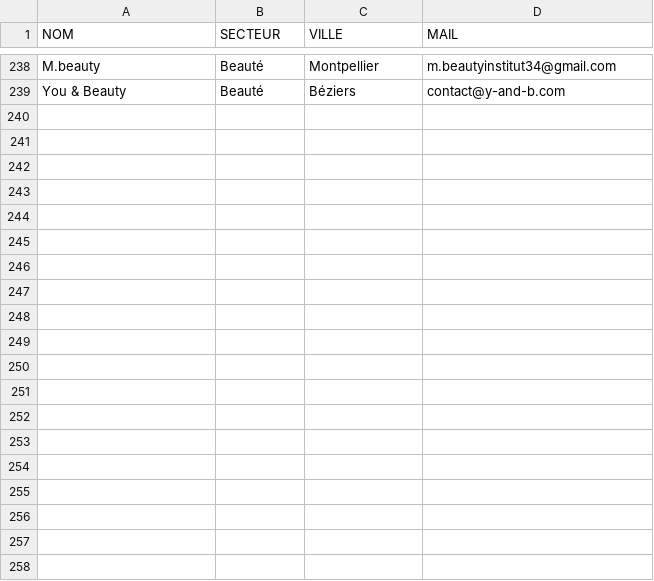
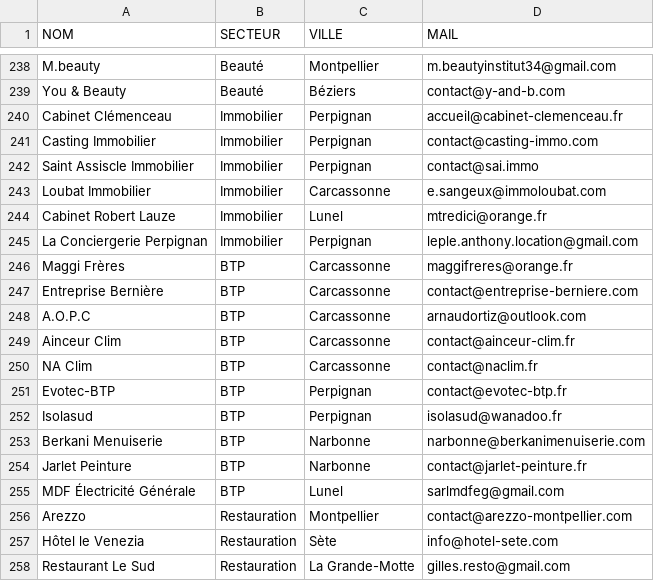
Before and after one commit to robinpailhes01-oss/SYST-ME-IA-, a CSV file: leads_gard_occitanie.csv, drawn as a sheet; only a part is shown, gaps mark what is left out; the diff covers the shown part only.

```diff
--- a/leads_gard_occitanie.csv
+++ b/leads_gard_occitanie.csv
@@ -239 +239,20 @@ M.beauty,Beauté,Montpellier,m.beautyinstitut34@gmail.com
 You & Beauty,Beauté,Béziers,contact@y-and-b.com
+Cabinet Clémenceau,Immobilier,Perpignan,accueil@cabinet-clemenceau.fr
+Casting Immobilier,Immobilier,Perpignan,contact@casting-immo.com
+Saint Assiscle Immobilier,Immobilier,Perpignan,contact@sai.immo
+Loubat Immobilier,Immobilier,Carcassonne,e.sangeux@immoloubat.com
+Cabinet Robert Lauze,Immobilier,Lunel,mtredici@orange.fr
+La Conciergerie Perpignan,Immobilier,Perpignan,leple.anthony.location@gmail.com
+Maggi Frères,BTP,Carcassonne,maggifreres@orange.fr
+Entreprise Bernière,BTP,Carcassonne,contact@entreprise-berniere.com
+A.O.P.C,BTP,Carcassonne,arnaudortiz@outlook.com
+Ainceur Clim,BTP,Carcassonne,contact@ainceur-clim.fr
+NA Clim,BTP,Carcassonne,contact@naclim.fr
+Evotec-BTP,BTP,Perpignan,contact@evotec-btp.fr
+Isolasud,BTP,Perpignan,isolasud@wanadoo.fr
+Berkani Menuiserie,BTP,Narbonne,narbonne@berkanimenuiserie.com
+Jarlet Peinture,BTP,Narbonne,contact@jarlet-peinture.fr
+MDF Électricité Générale,BTP,Lunel,sarlmdfeg@gmail.com
+Arezzo,Restauration,Montpellier,contact@arezzo-montpellier.com
+Hôtel le Venezia,Restauration,Sète,info@hotel-sete.com
+Restaurant Le Sud,Restauration,La Grande-Motte,gilles.resto@gmail.com
```
Also changed, not shown: 9 added rows elsewhere in this file.
